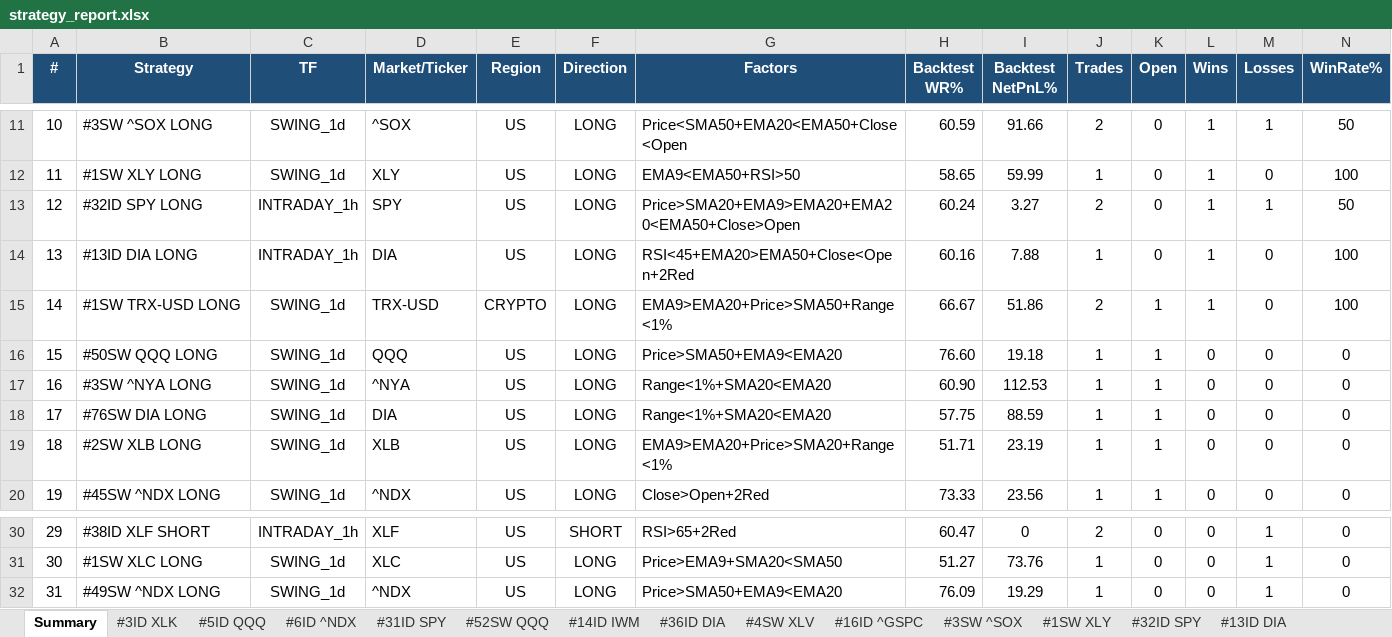
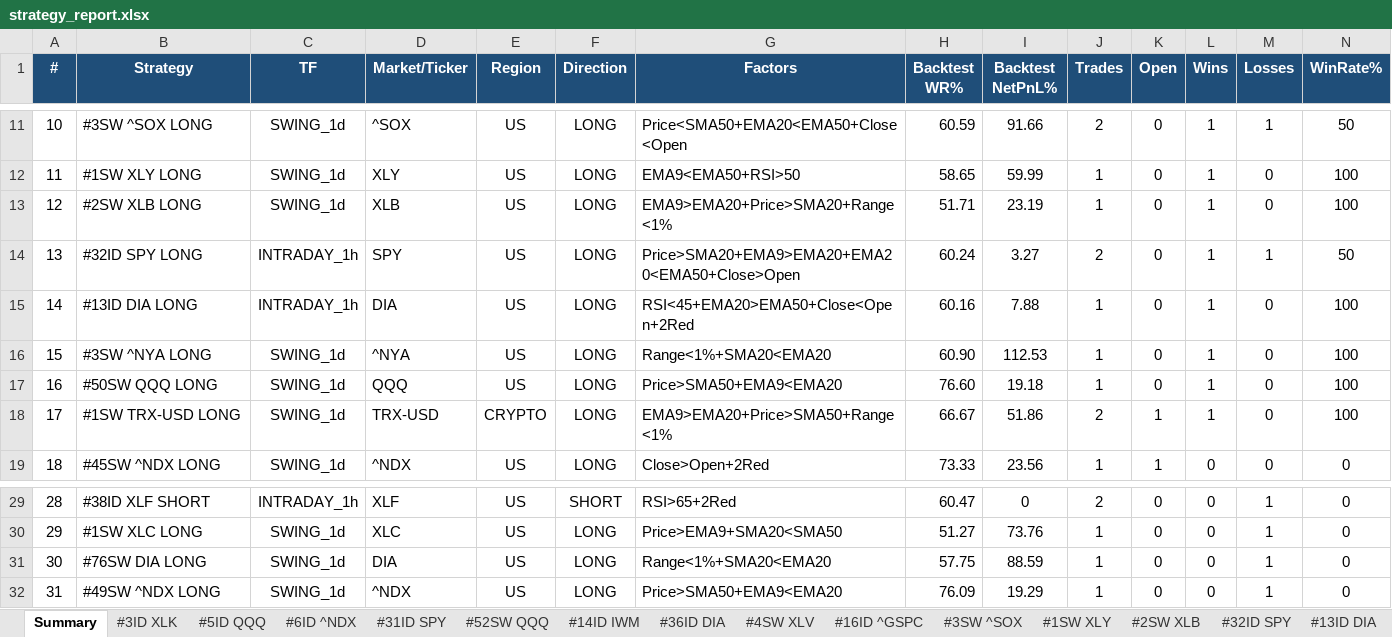
Before and after one commit to thokfoot/free-4-market-master, an Excel workbook: logs/strategy_report.xlsx, sheet Summary, drawn as a sheet; only a part is shown, gaps mark what is left out; values as stored, in another font and other column widths than the file's, no borders; removed rows and columns are numbered as before the commit, all else as after; rows hold the shown columns only; the diff names each change by its address in the sheet, - before the commit and + after, or states it on an @@ line.

```diff
--- a/logs/strategy_report.xlsx (sheet Summary)
+++ b/logs/strategy_report.xlsx (sheet Summary)
+row 13: 12 | #2SW XLB LONG | SWING_1d | XLB | US | LONG | EMA9>EMA20+Price>SMA20+Range<1% | 51.71 | 23.19 | 1 | 0 | 1 | 0 | 100
@@ column A (#) renumbered between rows 14 and 30 @@
+row 16: 15 | #3SW ^NYA LONG | SWING_1d | ^NYA | US | LONG | Range<1%+SMA20<EMA20 | 60.90 | 112.53 | 1 | 0 | 1 | 0 | 100
+row 17: 16 | #50SW QQQ LONG | SWING_1d | QQQ | US | LONG | Price>SMA50+EMA9<EMA20 | 76.60 | 19.18 | 1 | 0 | 1 | 0 | 100
-row 16: 15 | #50SW QQQ LONG | SWING_1d | QQQ | US | LONG | Price>SMA50+EMA9<EMA20 | 76.60 | 19.18 | 1 | 1 | 0 | 0 | 0
-row 17: 16 | #3SW ^NYA LONG | SWING_1d | ^NYA | US | LONG | Range<1%+SMA20<EMA20 | 60.90 | 112.53 | 1 | 1 | 0 | 0 | 0
-row 18: 17 | #76SW DIA LONG | SWING_1d | DIA | US | LONG | Range<1%+SMA20<EMA20 | 57.75 | 88.59 | 1 | 1 | 0 | 0 | 0
-row 19: 18 | #2SW XLB LONG | SWING_1d | XLB | US | LONG | EMA9>EMA20+Price>SMA20+Range<1% | 51.71 | 23.19 | 1 | 1 | 0 | 0 | 0
+row 31: 30 | #76SW DIA LONG | SWING_1d | DIA | US | LONG | Range<1%+SMA20<EMA20 | 57.75 | 88.59 | 1 | 0 | 0 | 1 | 0
```
Also changed, not shown: sheet #50SW QQQ, sheet #3SW ^NYA, sheet #76SW DIA, sheet #2SW XLB, sheet Portfolio, sheet #45SW ^NDX, 8 more sheets, other sheet tabs, 8 other files.
